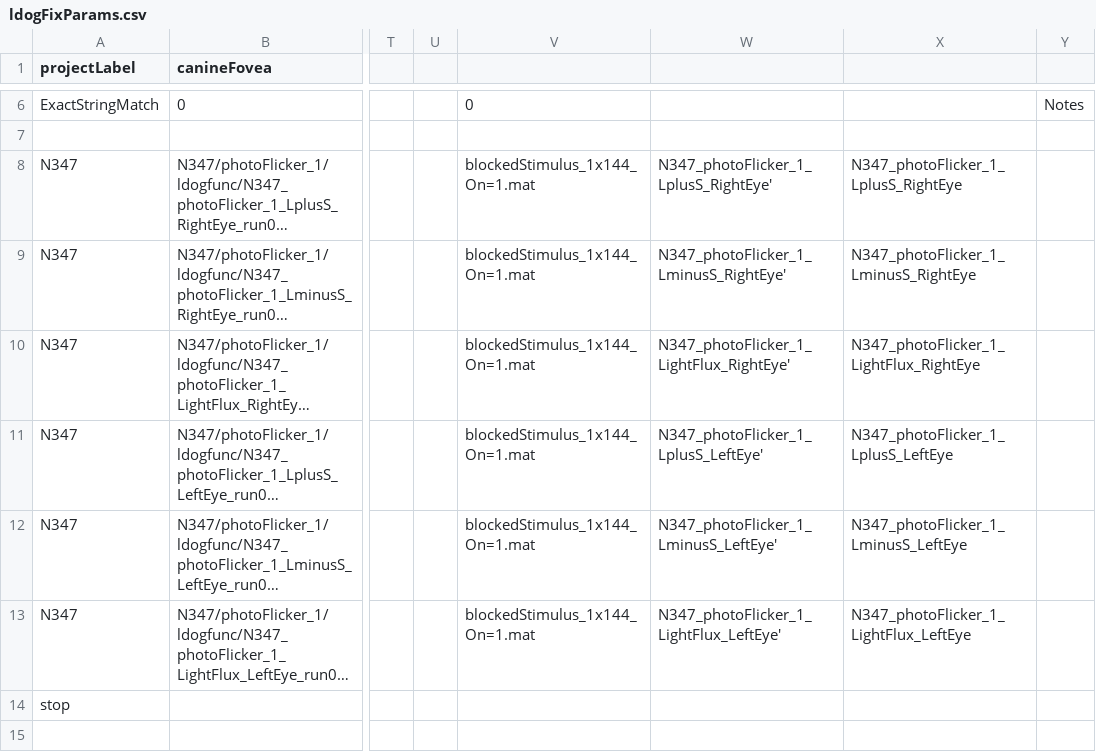
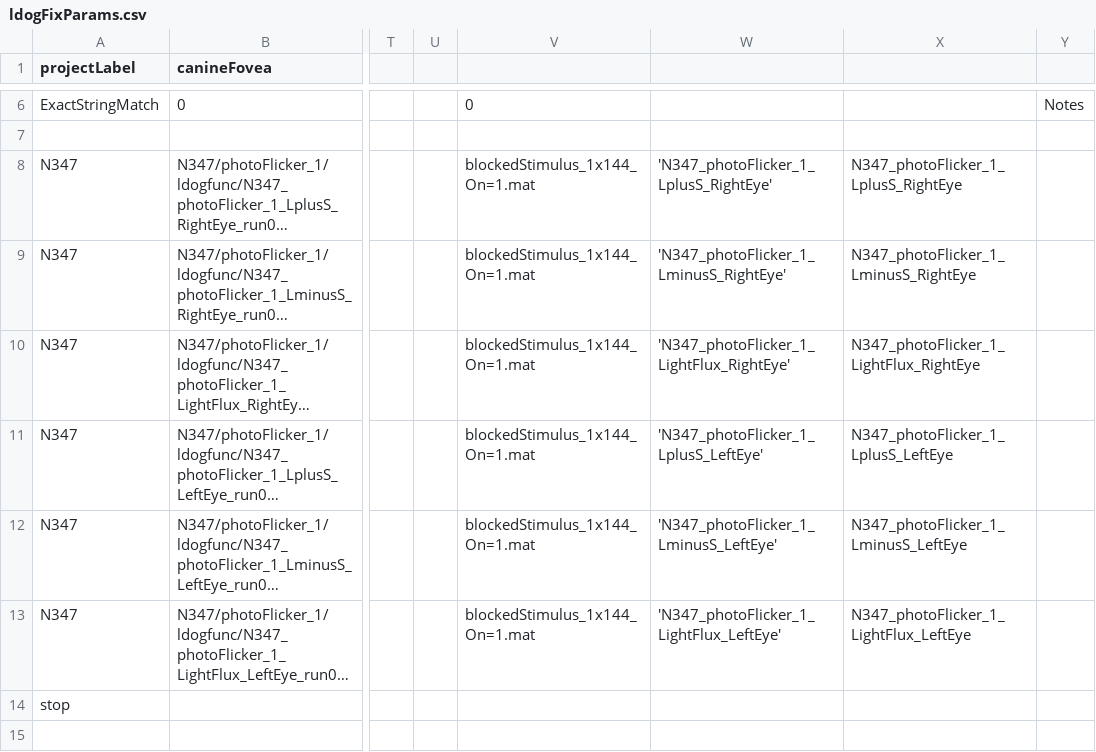
Before and after one commit to gkaguirrelab/mriLDOGAnalysis, a CSV file: submitGears/ldogFixParams.csv, drawn as a sheet; only a part is shown, gaps mark what is left out; long unchanged cells end in …; the diff names each change by its address in the sheet, - before the commit and + after, or states it on an @@ line.

Commit message:
fixParams fixing an error

```diff
--- a/submitGears/ldogFixParams.csv
+++ b/submitGears/ldogFixParams.csv
-W8: N347_photoFlicker_1_LplusS_RightEye'
+W8: 'N347_photoFlicker_1_LplusS_RightEye'
-W9: N347_photoFlicker_1_LminusS_RightEye'
+W9: 'N347_photoFlicker_1_LminusS_RightEye'
-W10: N347_photoFlicker_1_LightFlux_RightEye'
+W10: 'N347_photoFlicker_1_LightFlux_RightEye'
-W11: N347_photoFlicker_1_LplusS_LeftEye'
+W11: 'N347_photoFlicker_1_LplusS_LeftEye'
-W12: N347_photoFlicker_1_LminusS_LeftEye'
+W12: 'N347_photoFlicker_1_LminusS_LeftEye'
-W13: N347_photoFlicker_1_LightFlux_LeftEye'
+W13: 'N347_photoFlicker_1_LightFlux_LeftEye'
```
